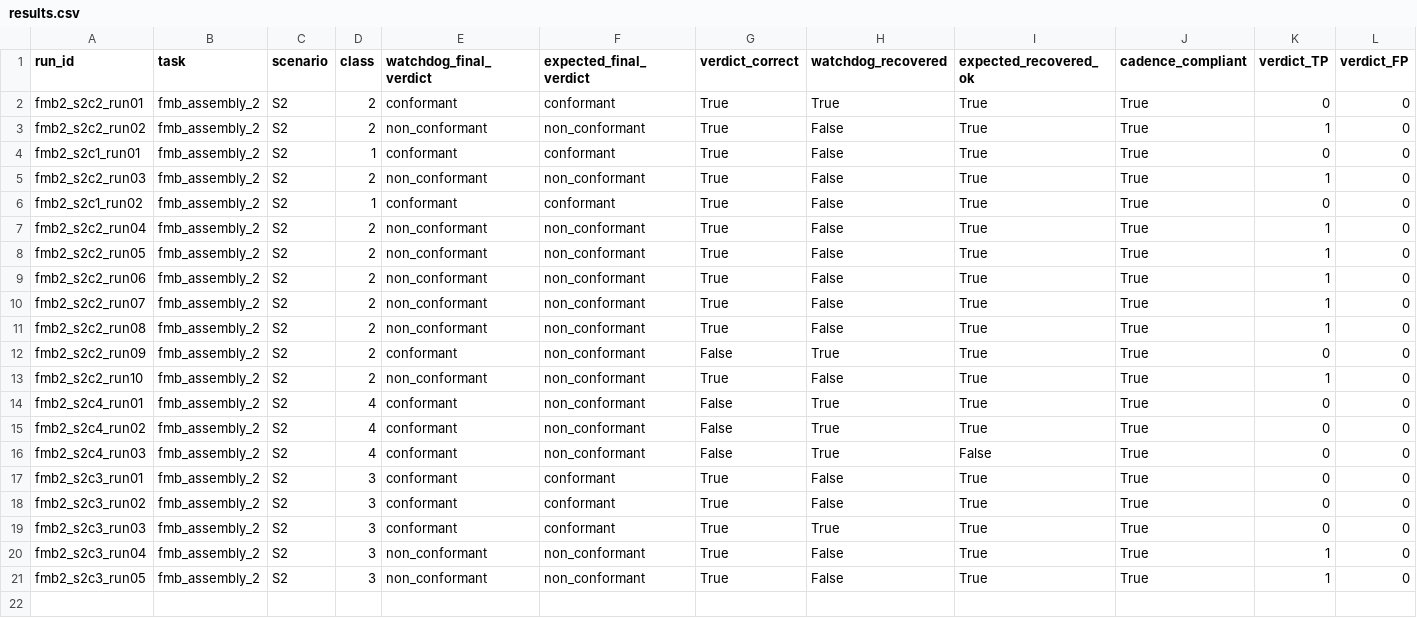
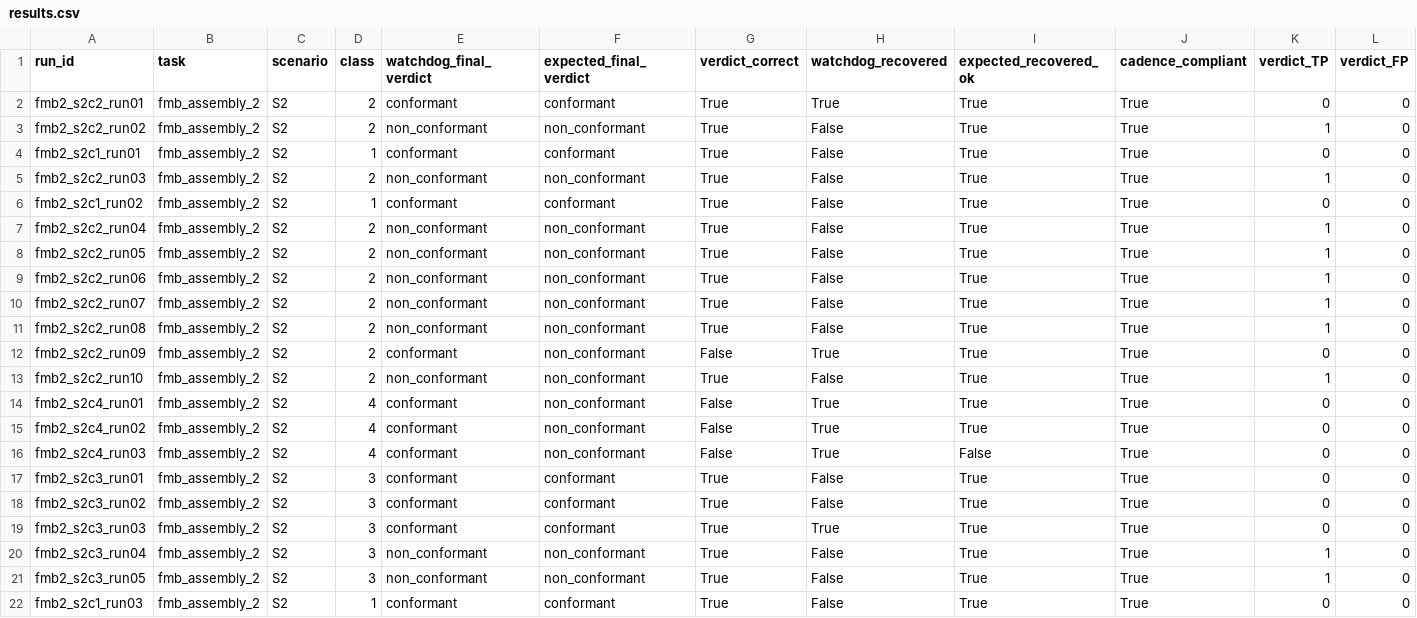
Before and after one commit to mohammadnsr1/WatchDog_V1, a CSV file: paper_results/batches/S2/raw/results.csv, drawn as a sheet; only a part is shown; rows hold the shown columns only; the diff names each change by its address in the sheet, - before the commit and + after, or states it on an @@ line.

```diff
--- a/paper_results/batches/S2/raw/results.csv
+++ b/paper_results/batches/S2/raw/results.csv
+row 22: fmb2_s2c1_run03 | fmb_assembly_2 | S2 | 1 | conformant | conformant | True | False | True | True | 0 | 0
```
Also changed, not shown: paper_results/batches/S2/raw/observation_results.csv, 3 other files.
